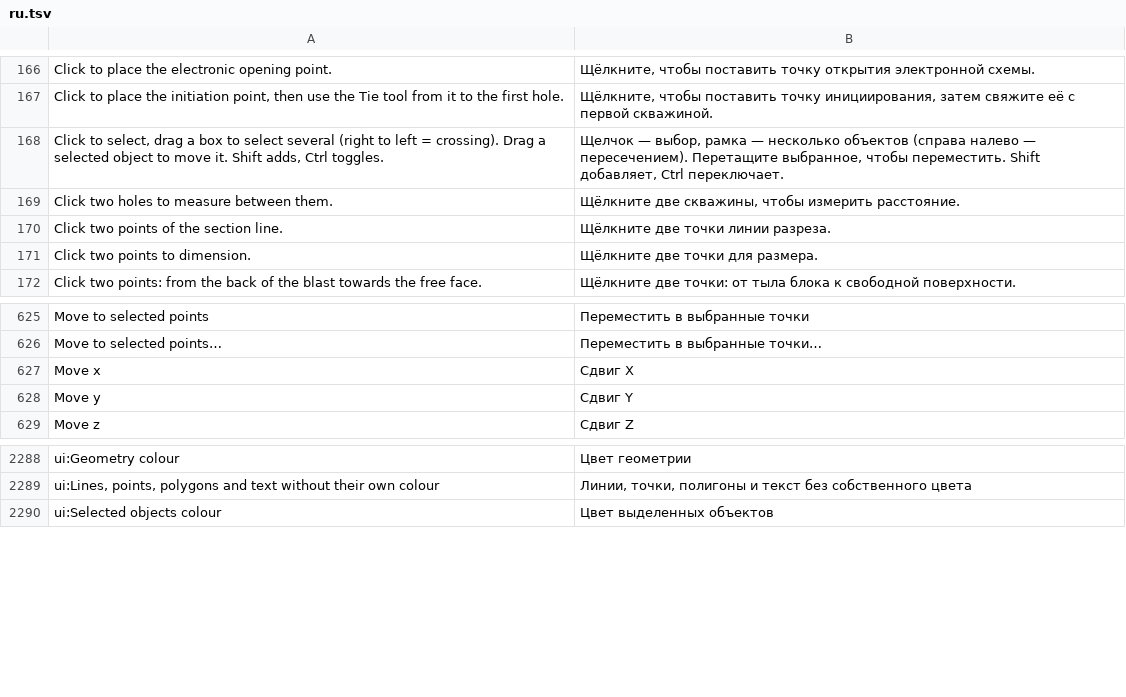
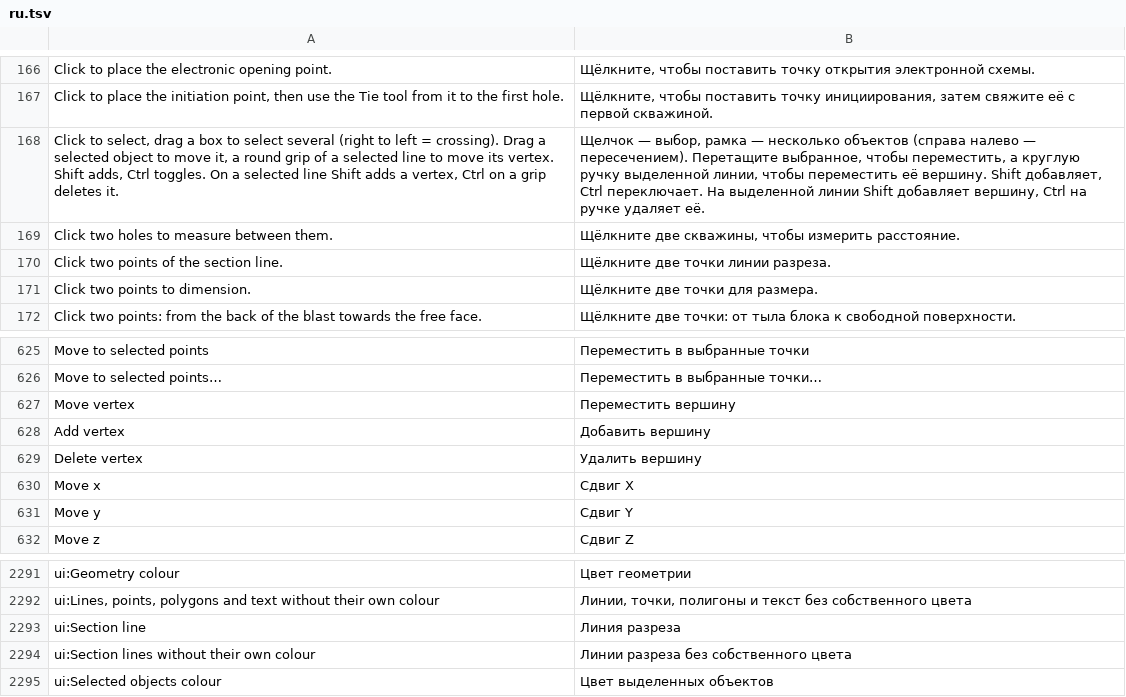
Before and after one commit to rootspain/bdsgnr, a TSV file: src/BlastDesigner.App/Services/ru.tsv, drawn as a sheet; only a part is shown, gaps mark what is left out.

Commit message:
reports and cross-section

```diff
--- a/src/BlastDesigner.App/Services/ru.tsv
+++ b/src/BlastDesigner.App/Services/ru.tsv
@@ -167,3 +167,3 @@ Click to place the electronic opening point.	Щёлкните, чтобы пос
 Click to place the initiation point, then use the Tie tool from it to the first hole.	Щёлкните, чтобы поставить точку инициирования, затем свяжите её с первой скважиной.
-Click to select, drag a box to select several (right to left = crossing). Drag a selected object to move it. Shift adds, Ctrl toggles.	Щелчок — выбор, рамка — несколько объектов (справа налево — пересечением). Перетащите выбранное, чтобы переместить. Shift добавляет, Ctrl переключает.
+Click to select, drag a box to select several (right to left = crossing). Drag a selected object to move it, a round grip of a selected line to move its vertex. Shift adds, Ctrl toggles. On a selected line Shift adds a vertex, Ctrl on a grip deletes it.	Щелчок — выбор, рамка — несколько объектов (справа налево — пересечением). Перетащите выбранное, чтобы переместить, а круглую ручку выделенной линии, чтобы переместить её вершину. Shift добавляет, Ctrl переключает. На выделенной линии Shift добавляет вершину, Ctrl на ручке удаляет её.
 Click two holes to measure between them.	Щёлкните две скважины, чтобы измерить расстояние.
@@ -626,2 +626,5 @@ Move to selected points	Переместить в выбранные точки
 Move to selected points…	Переместить в выбранные точки…
+Move vertex	Переместить вершину
+Add vertex	Добавить вершину
+Delete vertex	Удалить вершину
 Move x	Сдвиг X
@@ -2289,2 +2292,4 @@ ui:Geometry colour	Цвет геометрии
 ui:Lines, points, polygons and text without their own colour	Линии, точки, полигоны и текст без собственного цвета
+ui:Section line	Линия разреза
+ui:Section lines without their own colour	Линии разреза без собственного цвета
 ui:Selected objects colour	Цвет выделенных объектов
```
Also changed, not shown: 20 other files.
